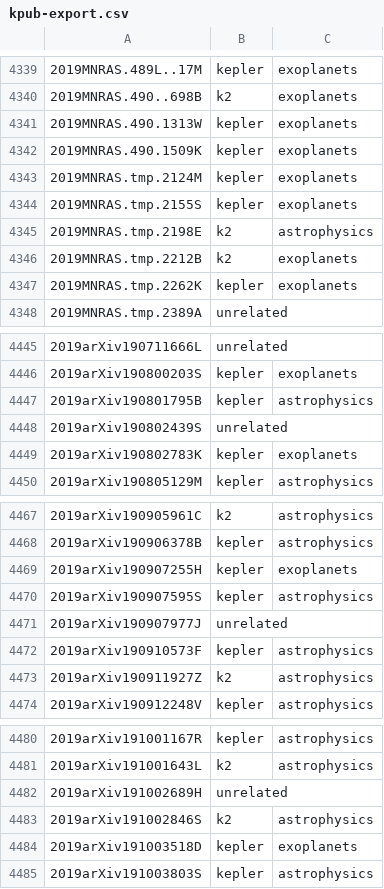
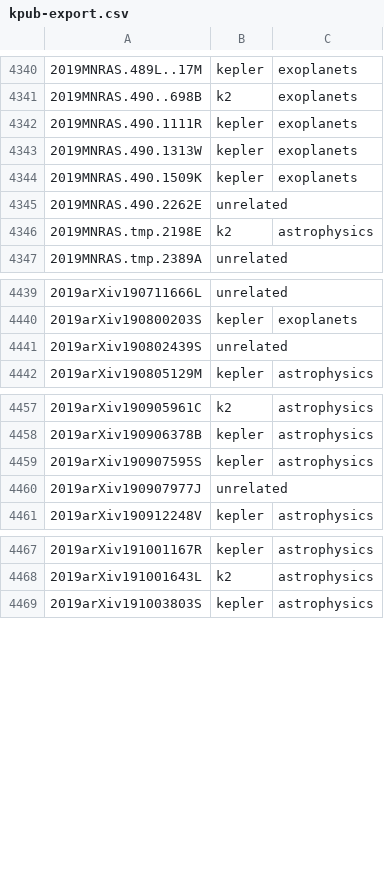
Before and after one commit to KeplerGO/kpub, a CSV file: data/kpub-export.csv, drawn as a sheet; only a part is shown, gaps mark what is left out; the diff covers the shown part only.

```diff
--- a/data/kpub-export.csv
+++ b/data/kpub-export.csv
@@ -4340,9 +4341,7 @@
 2019MNRAS.490..698B,k2,exoplanets
+2019MNRAS.490.1111R,kepler,exoplanets
 2019MNRAS.490.1313W,kepler,exoplanets
 2019MNRAS.490.1509K,kepler,exoplanets
-2019MNRAS.tmp.2124M,kepler,exoplanets
-2019MNRAS.tmp.2155S,kepler,exoplanets
+2019MNRAS.490.2262E,unrelated,
 2019MNRAS.tmp.2198E,k2,astrophysics
-2019MNRAS.tmp.2212B,k2,exoplanets
-2019MNRAS.tmp.2262K,kepler,exoplanets
 2019MNRAS.tmp.2389A,unrelated,
@@ -4446,5 +4440,3 @@
 2019arXiv190800203S,kepler,exoplanets
-2019arXiv190801795B,kepler,astrophysics
 2019arXiv190802439S,unrelated,
-2019arXiv190802783K,kepler,exoplanets
 2019arXiv190805129M,kepler,astrophysics
@@ -4468,7 +4458,4 @@
 2019arXiv190906378B,kepler,astrophysics
-2019arXiv190907255H,kepler,exoplanets
 2019arXiv190907595S,kepler,astrophysics
 2019arXiv190907977J,unrelated,
-2019arXiv190910573F,kepler,astrophysics
-2019arXiv190911927Z,k2,astrophysics
 2019arXiv190912248V,kepler,astrophysics
@@ -4481,5 +4468,2 @@
 2019arXiv191001643L,k2,astrophysics
-2019arXiv191002689H,unrelated,
-2019arXiv191002846S,k2,astrophysics
-2019arXiv191003518D,kepler,exoplanets
 2019arXiv191003803S,kepler,astrophysics
```
Also changed, not shown: 3 added rows, 11 removed rows and 1 edited cell elsewhere in this file, 1 other file.
